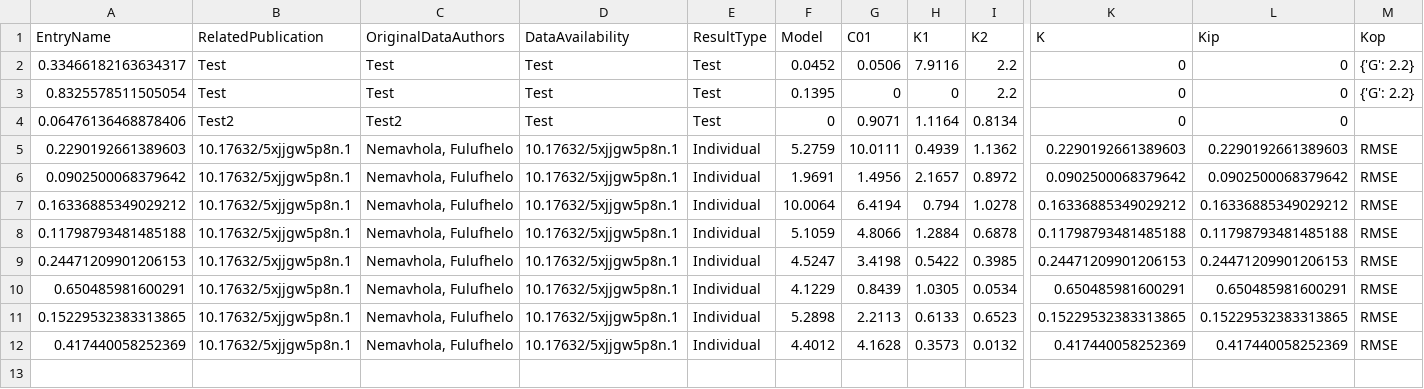
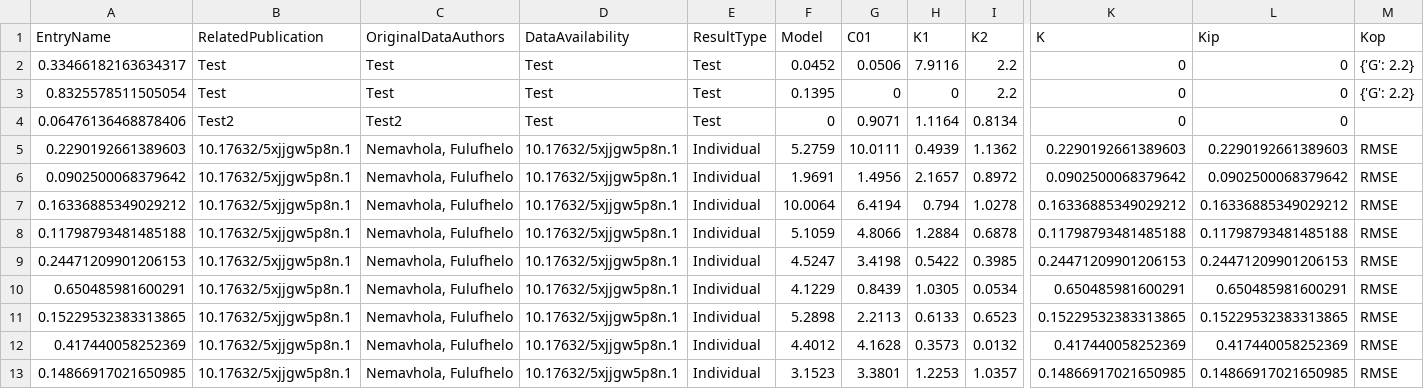
Before and after one commit to Fit2Tissue/Hyperelastic-Material-Models, a CSV file: HGO-Model1_Results.csv, drawn as a sheet; only a part is shown, gaps mark what is left out; rows hold the shown columns only; the diff names each change by its address in the sheet, - before the commit and + after, or states it on an @@ line.

Commit message:
Append results for HGO-Model1 with note

```diff
--- a/HGO-Model1_Results.csv
+++ b/HGO-Model1_Results.csv
+row 13: 0.14866917021650985 | 10.17632/5xjjgw5p8n.1 | Nemavhola, Fulufhelo | 10.17632/5xjjgw5p8n.1 | Individual | 3.1523 | 3.3801 | 1.2253 | 1.0357 | 0.14866917021650985 | 0.14866917021650985 | RMSE
```
